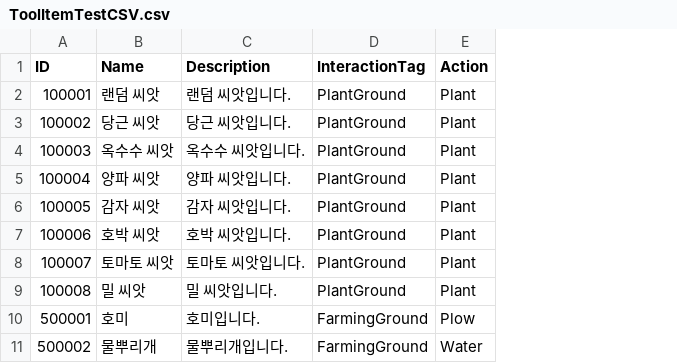
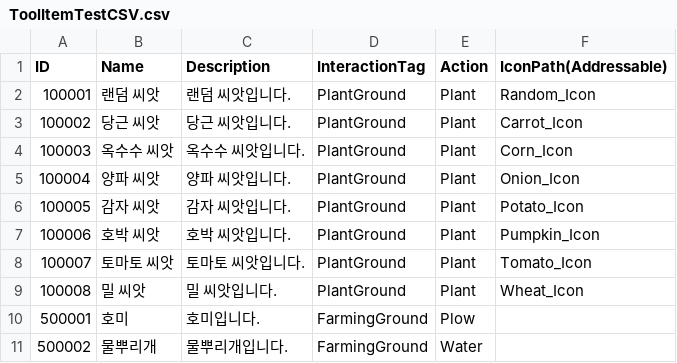
Before and after one commit to ssunpark/eat-or-die, a CSV file: Assets/StreamingAssets/ItemCSV/ToolItemTestCSV.csv, drawn as a sheet; the diff names each change by its address in the sheet, - before the commit and + after, or states it on an @@ line.

```diff
--- a/Assets/StreamingAssets/ItemCSV/ToolItemTestCSV.csv
+++ b/Assets/StreamingAssets/ItemCSV/ToolItemTestCSV.csv
+column F (IconPath(Addressable)), rows 2-9: Random_Icon | Carrot_Icon | Corn_Icon | Onion_Icon | Potato_Icon | Pumpkin_Icon | Tomato_Icon | Wheat_Icon
```
Also changed, not shown: Assets/StreamingAssets/FoodCSV/FoodCSV.csv, Assets/StreamingAssets/ItemCSV/SeedTestCSV.csv, 25 other files.
